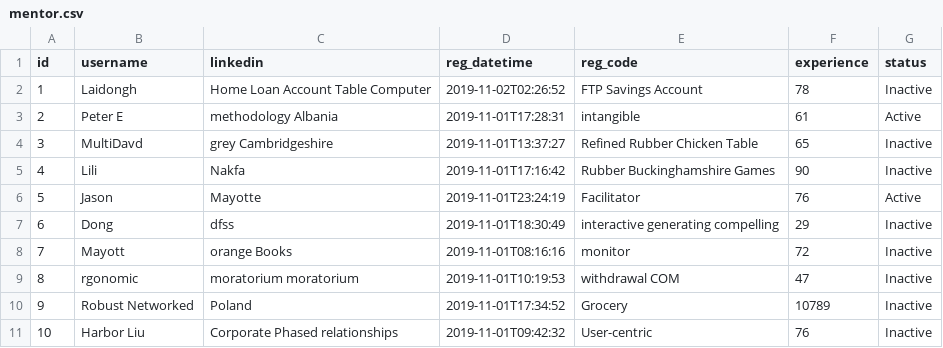
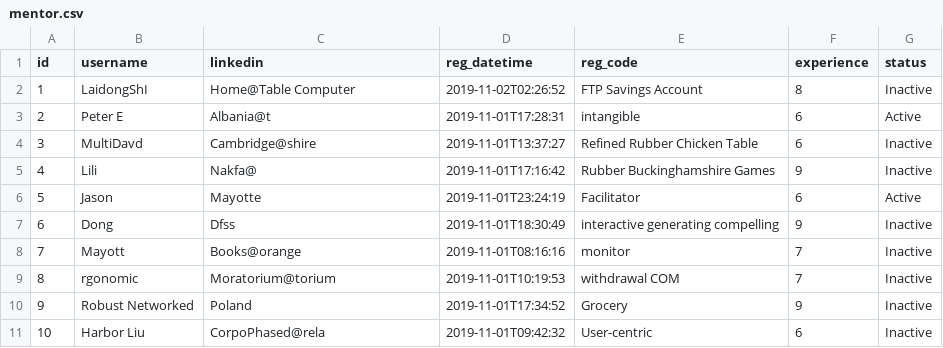
Before and after one commit to woyaowoyao/hipster4FSD, a CSV file: MenOnDemand-v2/src/main/resources/config/liquibase/fake-data/mentor.csv, drawn as a sheet.

```diff
--- a/MenOnDemand-v2/src/main/resources/config/liquibase/fake-data/mentor.csv
+++ b/MenOnDemand-v2/src/main/resources/config/liquibase/fake-data/mentor.csv
@@ -1,11 +1,11 @@
 id;username;linkedin;reg_datetime;reg_code;experience;status
-1;Laidongh;Home Loan Account Table Computer;2019-11-02T02:26:52;FTP Savings Account;78;Inactive
-2;Peter E;methodology Albania;2019-11-01T17:28:31;intangible;61;Active
-3;MultiDavd;grey Cambridgeshire;2019-11-01T13:37:27;Refined Rubber Chicken Table;65;Inactive
-4;Lili;Nakfa;2019-11-01T17:16:42;Rubber Buckinghamshire Games;90;Inactive
-5;Jason;Mayotte;2019-11-01T23:24:19;Facilitator;76;Active
-6;Dong;dfss;2019-11-01T18:30:49;interactive generating compelling;29;Inactive
-7;Mayott;orange Books;2019-11-01T08:16:16;monitor;72;Inactive
-8;rgonomic;moratorium moratorium;2019-11-01T10:19:53;withdrawal COM;47;Inactive
-9; Robust Networked;Poland;2019-11-01T17:34:52;Grocery;10789;Inactive
-10;Harbor Liu;Corporate Phased relationships;2019-11-01T09:42:32;User-centric;76;Inactive
+1;LaidongShI;Home@Table Computer;2019-11-02T02:26:52;FTP Savings Account;8;Inactive
+2;Peter E;Albania@t;2019-11-01T17:28:31;intangible;6;Active
+3;MultiDavd;Cambridge@shire;2019-11-01T13:37:27;Refined Rubber Chicken Table;6;Inactive
+4;Lili;Nakfa@;2019-11-01T17:16:42;Rubber Buckinghamshire Games;9;Inactive
+5;Jason;Mayotte;2019-11-01T23:24:19;Facilitator;6;Active
+6;Dong;Dfss;2019-11-01T18:30:49;interactive generating compelling;9;Inactive
+7;Mayott;Books@orange ;2019-11-01T08:16:16;monitor;7;Inactive
+8;rgonomic;Moratorium@torium;2019-11-01T10:19:53;withdrawal COM;7;Inactive
+9; Robust Networked;Poland;2019-11-01T17:34:52;Grocery;9;Inactive
+10;Harbor Liu;CorpoPhased@rela;2019-11-01T09:42:32;User-centric;6;Inactive
```
Also changed, not shown: MenOnDemand-v2/src/main/resources/config/liquibase/data/user.csv, MenOnDemand-v2/src/main/resources/config/liquibase/fake-data/my_calendar.csv, 6 other files.
